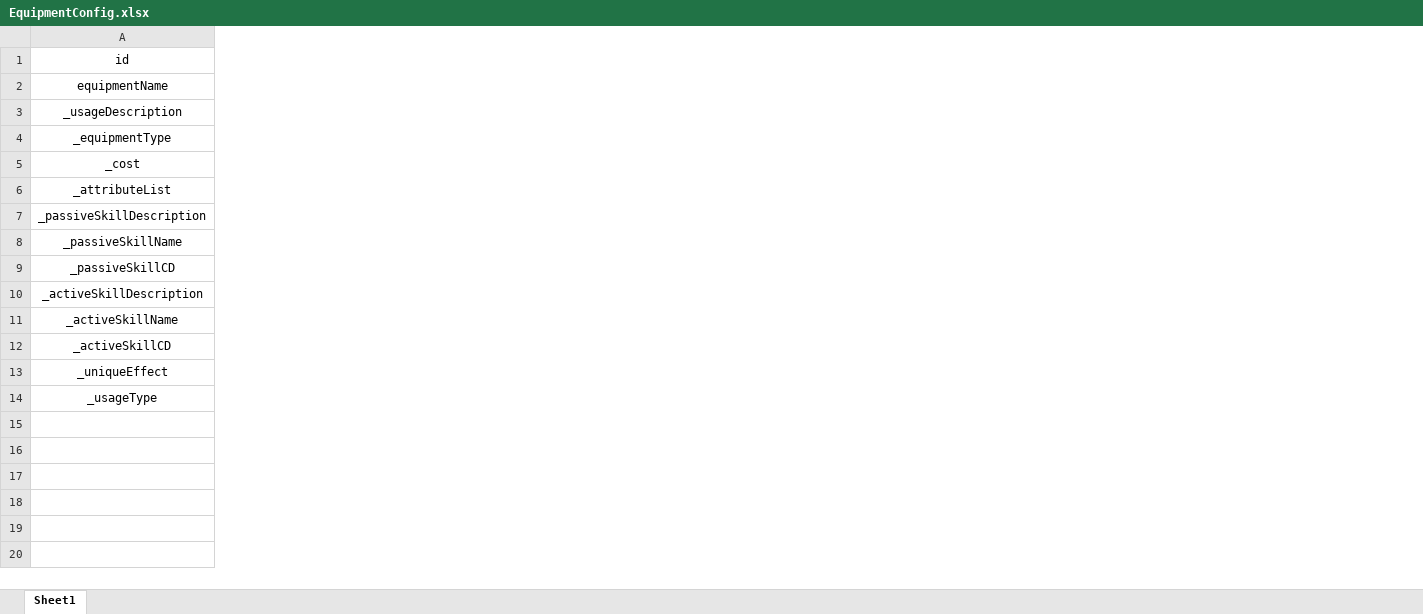
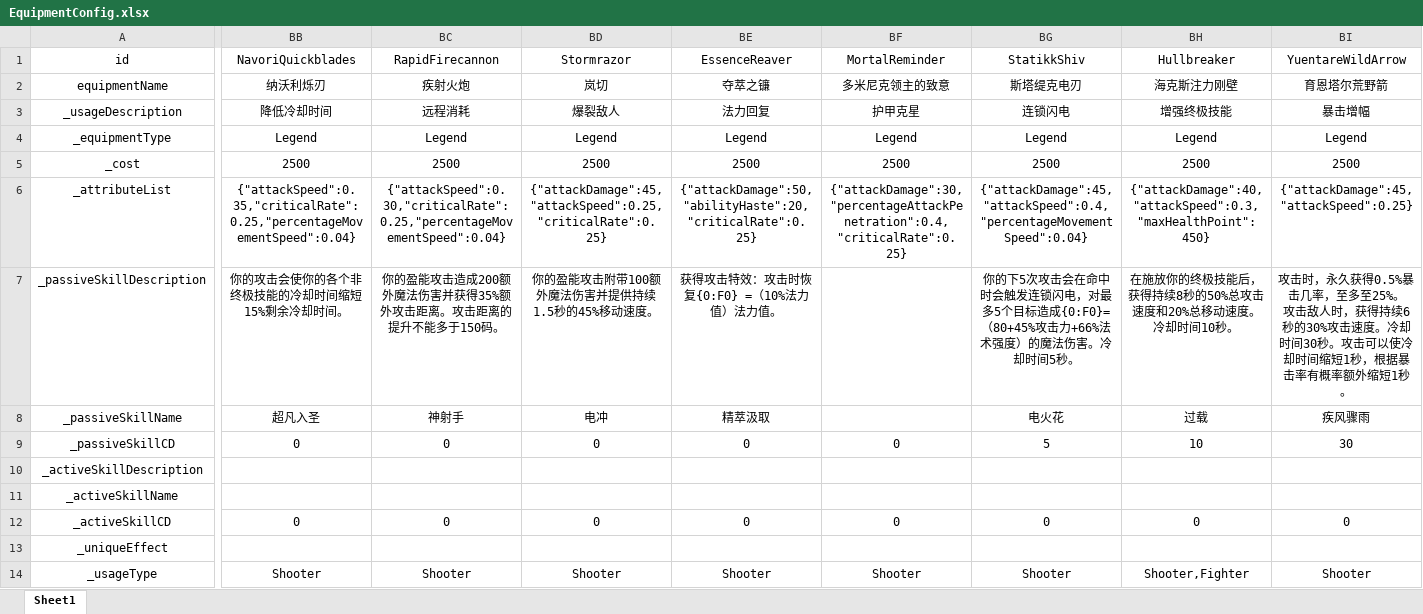
Before and after one commit to GTO-Longer/SoulFighterSurvivor, an Excel workbook: Assets/Resources/Configs/EquipmentConfig.xlsx, sheet Sheet1, drawn as a sheet; only a part is shown, gaps mark what is left out; values as stored, in another font and other column widths than the file's, no borders; ↵ is a line break in a cell; the diff covers the shown part only; the diff names each change by its address in the sheet, - before the commit and + after, or states it on an @@ line.

```diff
--- a/Assets/Resources/Configs/EquipmentConfig.xlsx (sheet Sheet1)
+++ b/Assets/Resources/Configs/EquipmentConfig.xlsx (sheet Sheet1)
+column BB (NavoriQuickblades), rows 2-14: 纳沃利烁刃 | 降低冷却时间 | Legend | 2500 | {"attackSpeed":0.35,"criticalRate":0.25,"percentageMovementSpeed":0.04} | 你的攻击会使你的各个非终极技能的冷却时间缩短15%剩余冷却时间。 | 超凡入圣 | 0 |  |  | 0 |  | Shooter
+column BC (RapidFirecannon), rows 2-14: 疾射火炮 | 远程消耗 | Legend | 2500 | {"attackSpeed":0.30,"criticalRate":0.25,"percentageMovementSpeed":0.04} | 你的盈能攻击造成200额外魔法伤害并获得35%额外攻击距离。攻击距离的提升不能多于150码。 | 神射手 | 0 |  |  | 0 |  | Shooter
+column BD (Stormrazor), rows 2-14: 岚切 | 爆裂敌人 | Legend | 2500 | {"attackDamage":45,"attackSpeed":0.25,"criticalRate":0.25} | 你的盈能攻击附带100额外魔法伤害并提供持续1.5秒的45%移动速度。 | 电冲 | 0 |  |  | 0 |  | Shooter
+column BE (EssenceReaver), rows 2-14: 夺萃之镰 | 法力回复 | Legend | 2500 | {"attackDamage":50,"abilityHaste":20,"criticalRate":0.25} | 获得攻击特效：攻击时恢复{0:F0} =（10%法力值）法力值。 | 精萃汲取 | 0 |  |  | 0 |  | Shooter
+column BF (MortalReminder), rows 2-14: 多米尼克领主的致意 | 护甲克星 | Legend | 2500 | {"attackDamage":30,"percentageAttackPenetration":0.4,"criticalRate":0.25} |  |  | 0 |  |  | 0 |  | Shooter
+column BG (StatikkShiv), rows 2-14: 斯塔缇克电刃 | 连锁闪电 | Legend | 2500 | {"attackDamage":45,"attackSpeed":0.4,"percentageMovementSpeed":0.04} | 你的下5次攻击会在命中时会触发连锁闪电，对最多5个目标造成{0:F0}=（80+45%攻击力+66%法术强度）的魔法伤害。冷却时间5秒。 | 电火花 | 5 |  |  | 0 |  | Shooter
+column BH (Hullbreaker), rows 2-14: 海克斯注力刚壁 | 增强终极技能 | Legend | 2500 | {"attackDamage":40,"attackSpeed":0.3,"maxHealthPoint":450} | 在施放你的终极技能后，获得持续8秒的50%总攻击速度和20%总移动速度。冷却时间10秒。 | 过载 | 10 |  |  | 0 |  | Shooter,Fighter
+column BI (YuentareWildArrow), rows 2-14: 育恩塔尔荒野箭 | 暴击增幅 | Legend | 2500 | {"attackDamage":45,"attackSpeed":0.25} | 攻击时，永久获得0.5%暴击几率，至多至25%。 ↵ 攻击敌人时，获得持续6秒的30%攻击速度。冷却时间30秒。攻击可以使冷却时间缩短1秒，根据暴击率有概率额外缩短1秒。 | 疾风骤雨 | 30 |  |  | 0 |  | Shooter
```
Also changed, not shown: 1 added column elsewhere in this sheet, 1 other file.
